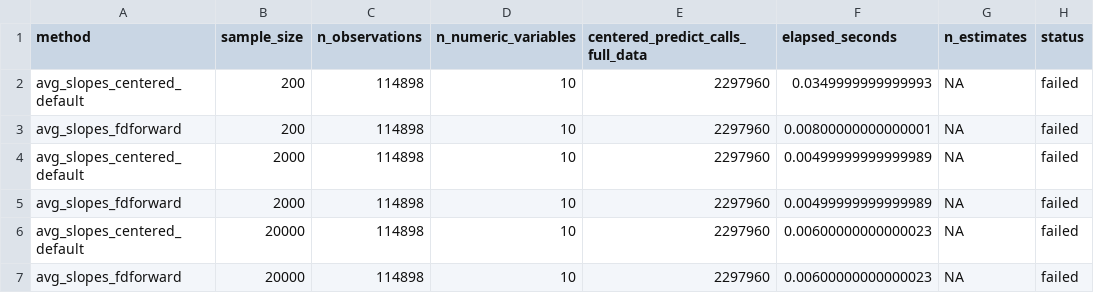
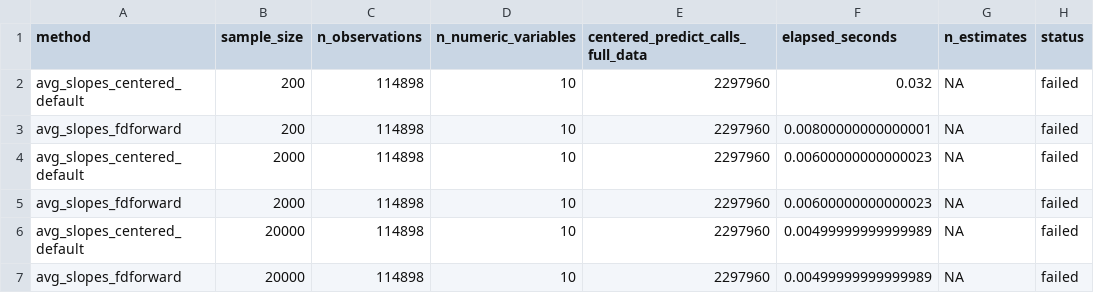
Before and after one commit to rishavbroy/emi-inequality-india, a CSV file: outputs/benchmarking/ame/ame_methods_benchmark.csv, drawn as a sheet; only a part is shown; the diff names each change by its address in the sheet, - before the commit and + after, or states it on an @@ line.

Commit message:
bench: refresh computational benchmark artifacts

```diff
--- a/outputs/benchmarking/ame/ame_methods_benchmark.csv
+++ b/outputs/benchmarking/ame/ame_methods_benchmark.csv
-F2 (elapsed_seconds): 0.0349999999999993
+F2 (elapsed_seconds): 0.032
-F4:F5 (elapsed_seconds): 0.00499999999999989
+F4:F5 (elapsed_seconds): 0.00600000000000023
-F6:F7 (elapsed_seconds): 0.00600000000000023
+F6:F7 (elapsed_seconds): 0.00499999999999989
```
Also changed, not shown: outputs/benchmarking/spatial_iv/spatial_iv_clustered_coefficient_summary.csv, outputs/benchmarking/spatial_iv/spatial_iv_coefficient_summary.csv, 7 other files.
